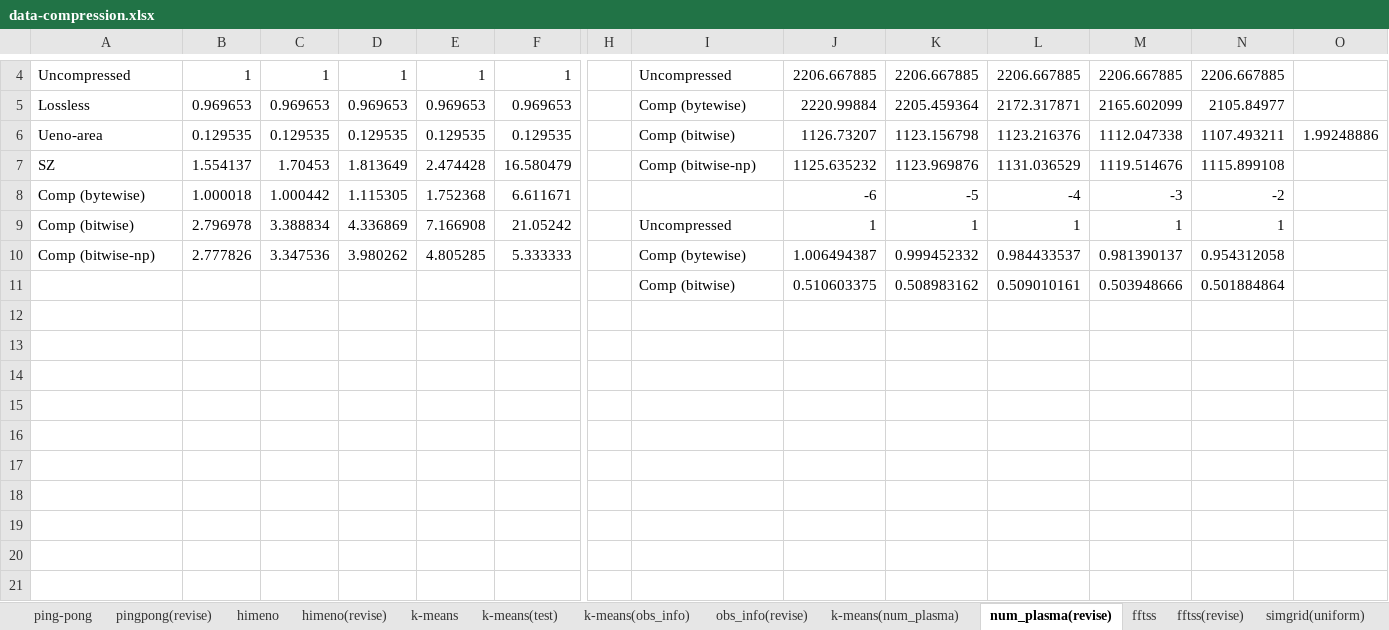
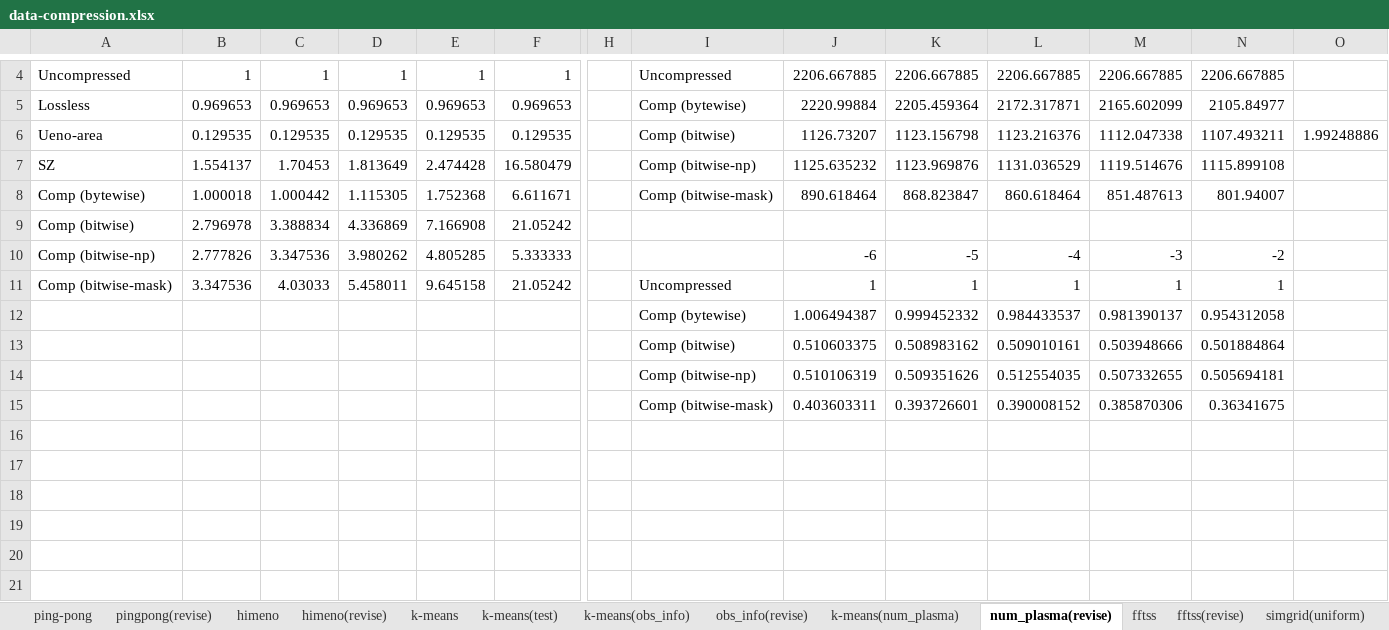
Before and after one commit to smallcat9603/data-compression, an Excel workbook: impl/data-compression.xlsx, sheet num_plasma(revise), drawn as a sheet; only a part is shown, gaps mark what is left out; values as stored, in another font and other column widths than the file's, no borders; charts and pictures not drawn; removed rows and columns are numbered as before the commit, all else as after; rows hold the shown columns only; the diff names each change by its address in the sheet, - before the commit and + after, or states it on an @@ line.

```diff
--- a/impl/data-compression.xlsx (sheet num_plasma(revise))
+++ b/impl/data-compression.xlsx (sheet num_plasma(revise))
-I8: (empty)
+I8: Comp (bitwise-mask)
-J8: -6
+J8: 890.618464
-K8: -5
+K8: 868.823847
-L8: -4
+L8: 860.618464
-M8: -3
+M8: 851.487613
-N8: -2
+N8: 801.94007
-I9: Uncompressed
+I9: (empty)
-J9: 1
+J9: (empty)
-K9: 1
+K9: (empty)
-L9: 1
+L9: (empty)
-M9: 1
+M9: (empty)
-N9: 1
+N9: (empty)
-I10: Comp (bytewise)
+I10: (empty)
-J10: 1.006494387
+J10: -6
-K10: 0.999452332
+K10: -5
-L10: 0.984433537
+L10: -4
-M10: 0.981390137
+M10: -3
-N10: 0.954312058
+N10: -2
+row 11: Comp (bitwise-mask) | 3.347536 | 4.03033 | 5.458011 | 9.645158 | 21.05242 |  | Uncompressed | 1 | 1 | 1 | 1 | 1
+row 12:  |  |  |  |  |  |  | Comp (bytewise) | 1.006494387 | 0.999452332 | 0.984433537 | 0.981390137 | 0.954312058
-row 14: (empty)
+row 14:  |  |  |  |  |  |  | Comp (bitwise-np) | 0.510106319 | 0.509351626 | 0.512554035 | 0.507332655 | 0.505694181
-row 15: (empty)
+row 15:  |  |  |  |  |  |  | Comp (bitwise-mask) | 0.403603311 | 0.393726601 | 0.390008152 | 0.385870306 | 0.36341675
-row 14: (empty)
-row 15: (empty)
```
Also changed, not shown: sheet obs_info(revise), charts or pictures, 10 other files.
